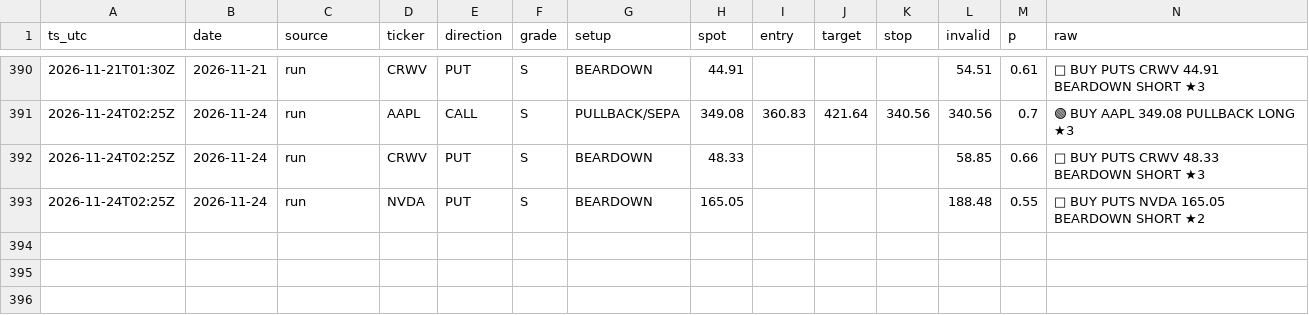
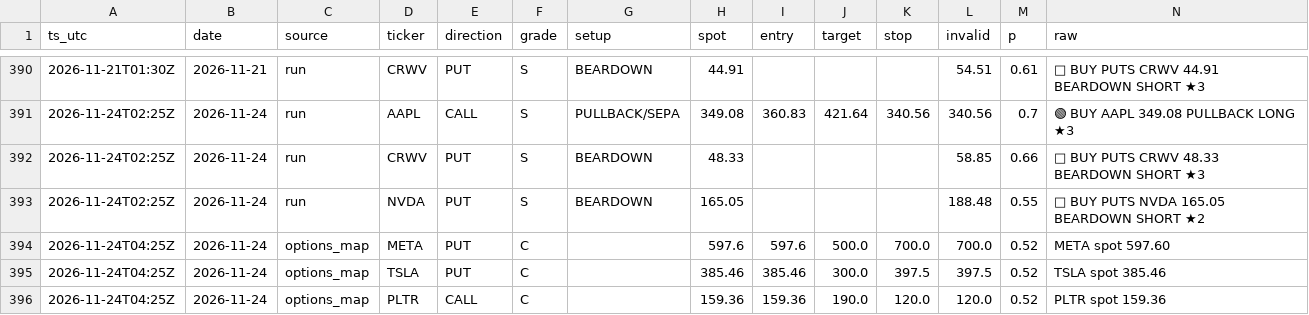
Before and after one commit to dincerorc-rgb/OptScan-1, a CSV file: state/signals.csv, drawn as a sheet; only a part is shown, gaps mark what is left out; the diff names each change by its address in the sheet, - before the commit and + after, or states it on an @@ line.

Commit message:
calib: log signals [skip ci]

```diff
--- a/state/signals.csv
+++ b/state/signals.csv
+row 394: 2026-11-24T04:25Z | 2026-11-24 | options_map | META | PUT | C |  | 597.6 | 597.6 | 500.0 | 700.0 | 700.0 | 0.52 | META spot 597.60
+row 395: 2026-11-24T04:25Z | 2026-11-24 | options_map | TSLA | PUT | C |  | 385.46 | 385.46 | 300.0 | 397.5 | 397.5 | 0.52 | TSLA spot 385.46
+row 396: 2026-11-24T04:25Z | 2026-11-24 | options_map | PLTR | CALL | C |  | 159.36 | 159.36 | 190.0 | 120.0 | 120.0 | 0.52 | PLTR spot 159.36
```
